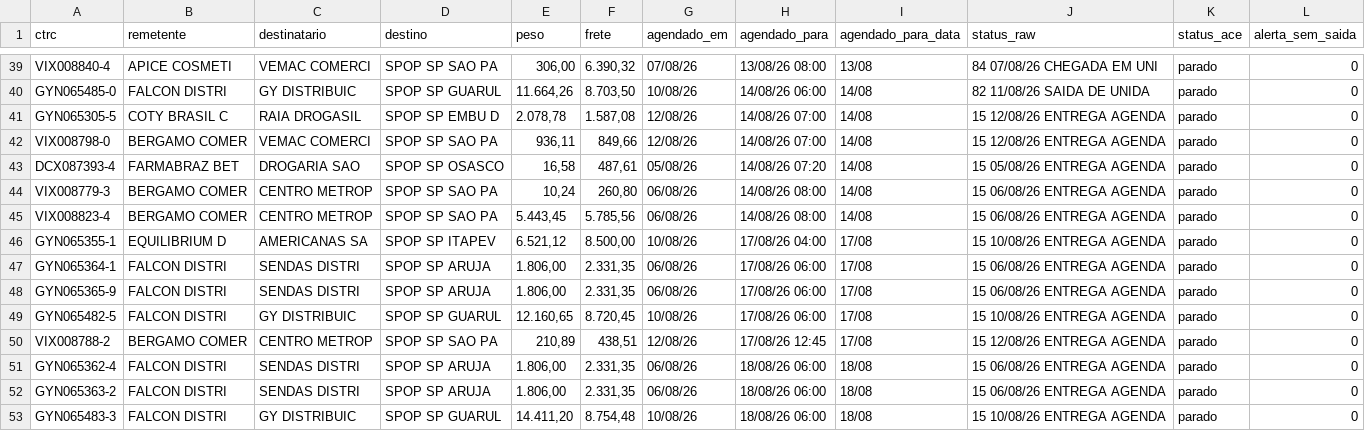
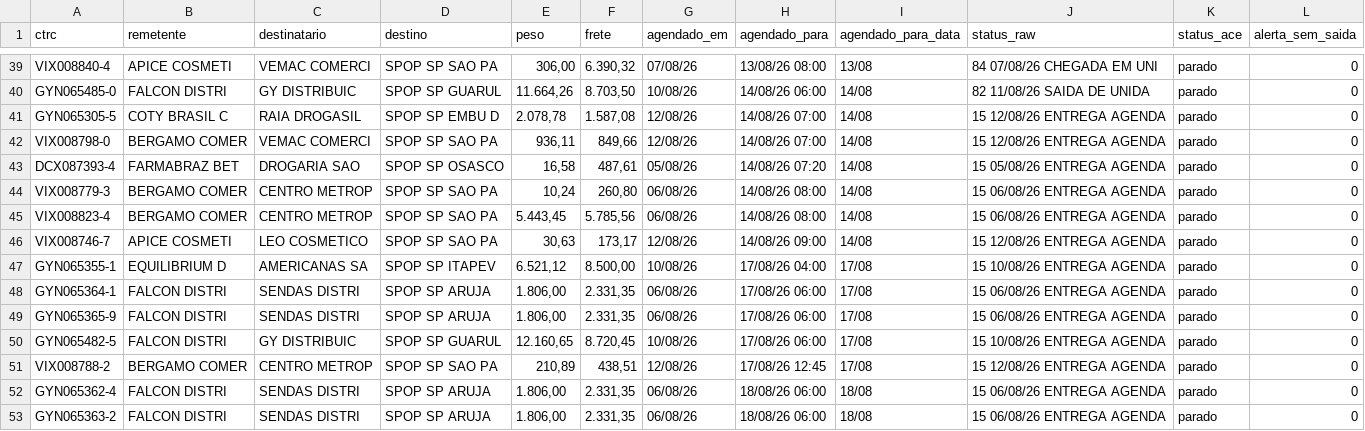
Before and after one commit to binhotransportes15/coletas-ace, a CSV file: dashboard/data/agendamentos_225.csv, drawn as a sheet; only a part is shown, gaps mark what is left out; the shorter side is filled out with more unchanged rows; the diff names each change by its address in the sheet, - before the commit and + after, or states it on an @@ line.

```diff
--- a/dashboard/data/agendamentos_225.csv
+++ b/dashboard/data/agendamentos_225.csv
+row 46: VIX008746-7 | APICE COSMETI | LEO COSMETICO | SPOP SP SAO PA | 30,63 | 173,17 | 12/08/26 | 14/08/26 09:00 | 14/08 | 15 12/08/26 ENTREGA AGENDA | parado | 0
```
Also changed, not shown: dashboard/data/coletas.csv, dashboard/data/contratacao/resumo_073.csv, 14 other files.
